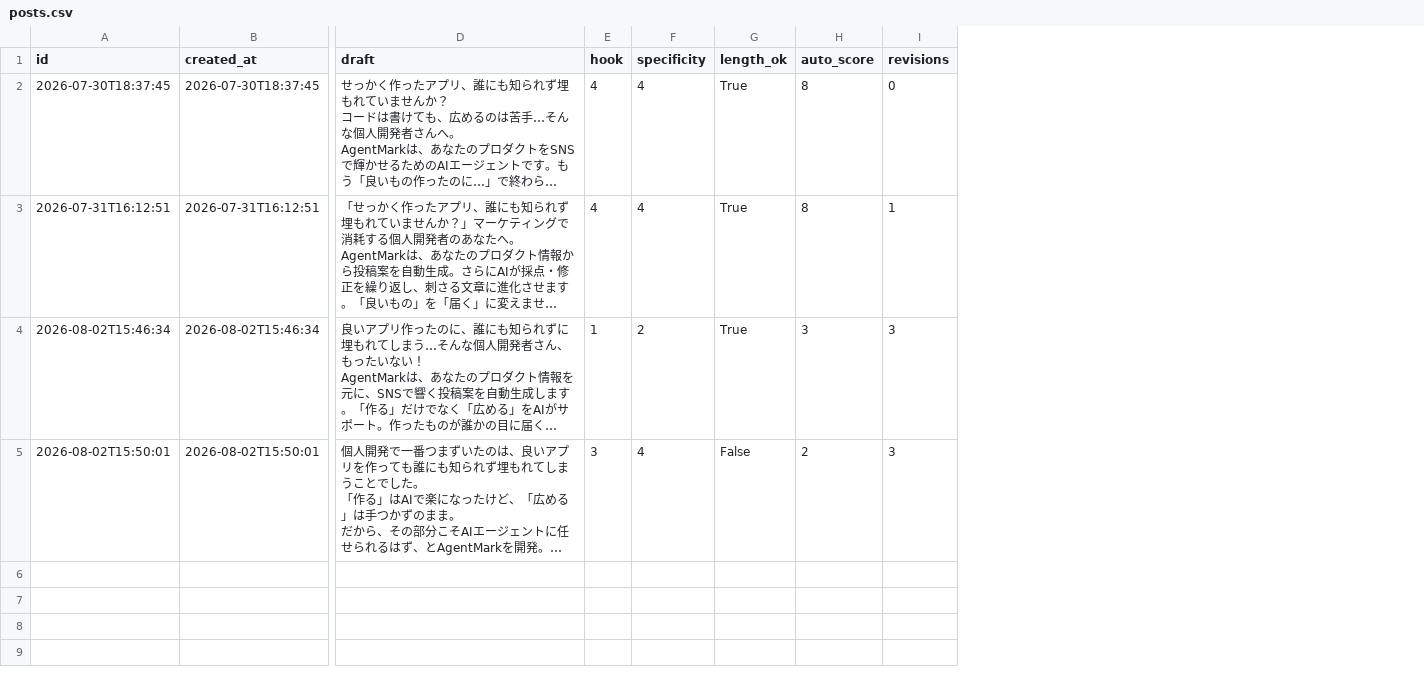
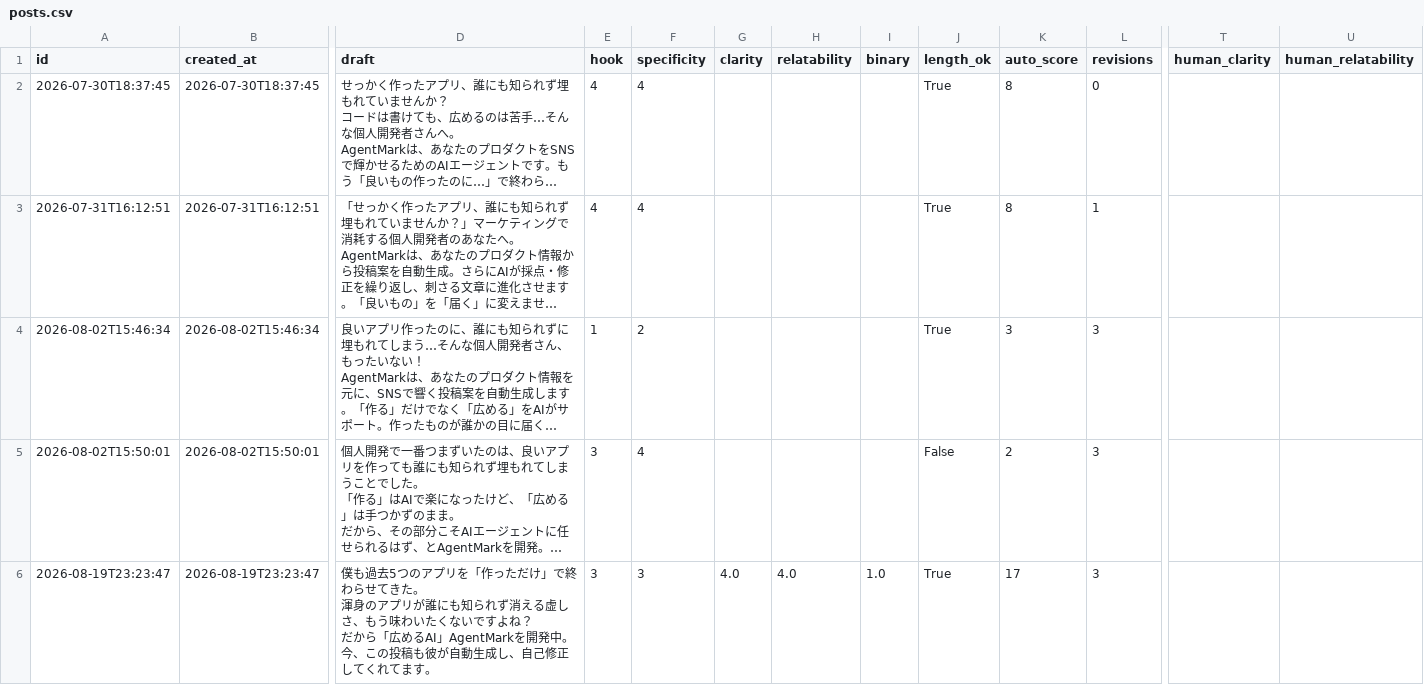
Before and after one commit to rikky300/marketing_agent, a CSV file: data/posts.csv, drawn as a sheet; only a part is shown, gaps mark what is left out; long unchanged cells end in …; rows hold the shown columns only; ↵ is a line break in a cell; the diff names each change by its address in the sheet, - before the commit and + after, or states it on an @@ line.

```diff
--- a/data/posts.csv
+++ b/data/posts.csv
+column G (clarity), empty
+column H (relatability), empty
+column I (binary), empty
+column T (human_clarity), empty
+column U (human_relatability), empty
+row 6: 2026-08-19T23:23:47 | 2026-08-19T23:23:47 | 僕も過去5つのアプリを「作っただけ」で終わらせてきた。 ↵ 渾身のアプリが誰にも知られず消える虚しさ、もう味わいたくないですよね？ ↵ だから「広めるAI」AgentMarkを開発中。今、この投稿も彼が自動生成し、自己修正してくれてます。 | 3 | 3 | 4.0 | 4.0 | 1.0 | True | 17 | 3
```
Also changed, not shown: 26 other files.
